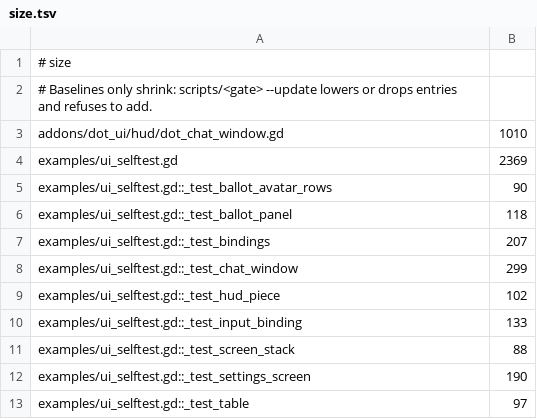
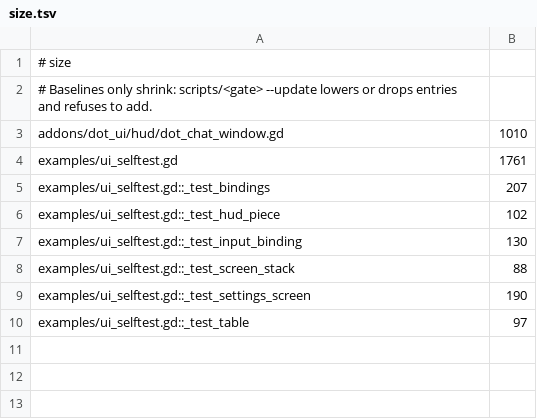
Before and after one commit to modcommunity/dot-ui, a TSV file: ci/efficiency/size.tsv, drawn as a sheet.

```diff
--- a/ci/efficiency/size.tsv
+++ b/ci/efficiency/size.tsv
@@ -3,9 +3,6 @@
 addons/dot_ui/hud/dot_chat_window.gd	1010
-examples/ui_selftest.gd	2369
-examples/ui_selftest.gd::_test_ballot_avatar_rows	90
-examples/ui_selftest.gd::_test_ballot_panel	118
+examples/ui_selftest.gd	1761
 examples/ui_selftest.gd::_test_bindings	207
-examples/ui_selftest.gd::_test_chat_window	299
 examples/ui_selftest.gd::_test_hud_piece	102
-examples/ui_selftest.gd::_test_input_binding	133
+examples/ui_selftest.gd::_test_input_binding	130
 examples/ui_selftest.gd::_test_screen_stack	88
```
Also changed, not shown: 3 other files.
